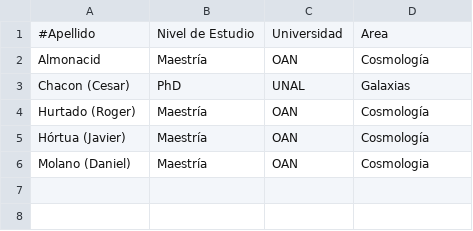
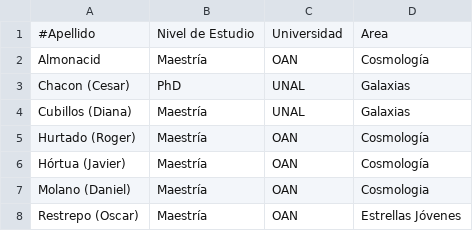
Before and after one commit to ColombianAstronomy/Estudiantes-Astronomia, a CSV file: egresados/Bogota.csv, drawn as a sheet.

Commit message:
Update Bogota.csv
Añadí dos personas.

```diff
--- a/egresados/Bogota.csv
+++ b/egresados/Bogota.csv
@@ -3,2 +3,3 @@ Almonacid, Maestría, OAN, Cosmología,
 Chacon (Cesar), PhD, UNAL, Galaxias,
+Cubillos (Diana), Maestría, UNAL, Galaxias,
 Hurtado (Roger), Maestría, OAN, Cosmología,
@@ -6 +7,2 @@ Hórtua (Javier), Maestría, OAN, Cosmología,
 Molano (Daniel), Maestría, OAN, Cosmologia,
+Restrepo (Oscar), Maestría, OAN, Estrellas Jóvenes,
```
